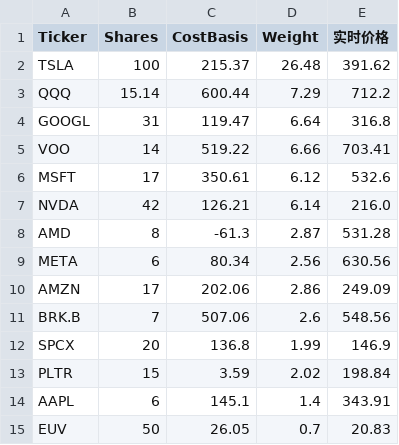
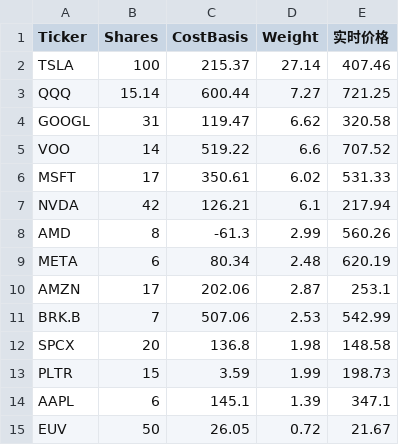
Before and after one commit to garychian/crypto-trix-public, a CSV file: public/data/holdings.csv, drawn as a sheet.

```diff
--- a/public/data/holdings.csv
+++ b/public/data/holdings.csv
@@ -1,15 +1,15 @@
 Ticker,Shares,CostBasis,Weight,实时价格
-TSLA,100,215.37,26.48,391.62
-QQQ,15.14,600.44,7.29,712.2
-GOOGL,31,119.47,6.64,316.8
-VOO,14,519.22,6.66,703.41
-MSFT,17,350.61,6.12,532.6
-NVDA,42,126.21,6.14,216.0
-AMD,8,-61.3,2.87,531.28
-META,6,80.34,2.56,630.56
-AMZN,17,202.06,2.86,249.09
-BRK.B,7,507.06,2.6,548.56
-SPCX,20,136.8,1.99,146.9
-PLTR,15,3.59,2.02,198.84
-AAPL,6,145.1,1.4,343.91
-EUV,50,26.05,0.7,20.83
+TSLA,100,215.37,27.14,407.46
+QQQ,15.14,600.44,7.27,721.25
+GOOGL,31,119.47,6.62,320.58
+VOO,14,519.22,6.6,707.52
+MSFT,17,350.61,6.02,531.33
+NVDA,42,126.21,6.1,217.94
+AMD,8,-61.3,2.99,560.26
+META,6,80.34,2.48,620.19
+AMZN,17,202.06,2.87,253.1
+BRK.B,7,507.06,2.53,542.99
+SPCX,20,136.8,1.98,148.58
+PLTR,15,3.59,1.99,198.73
+AAPL,6,145.1,1.39,347.1
+EUV,50,26.05,0.72,21.67
```
Also changed, not shown: 4 other files.
